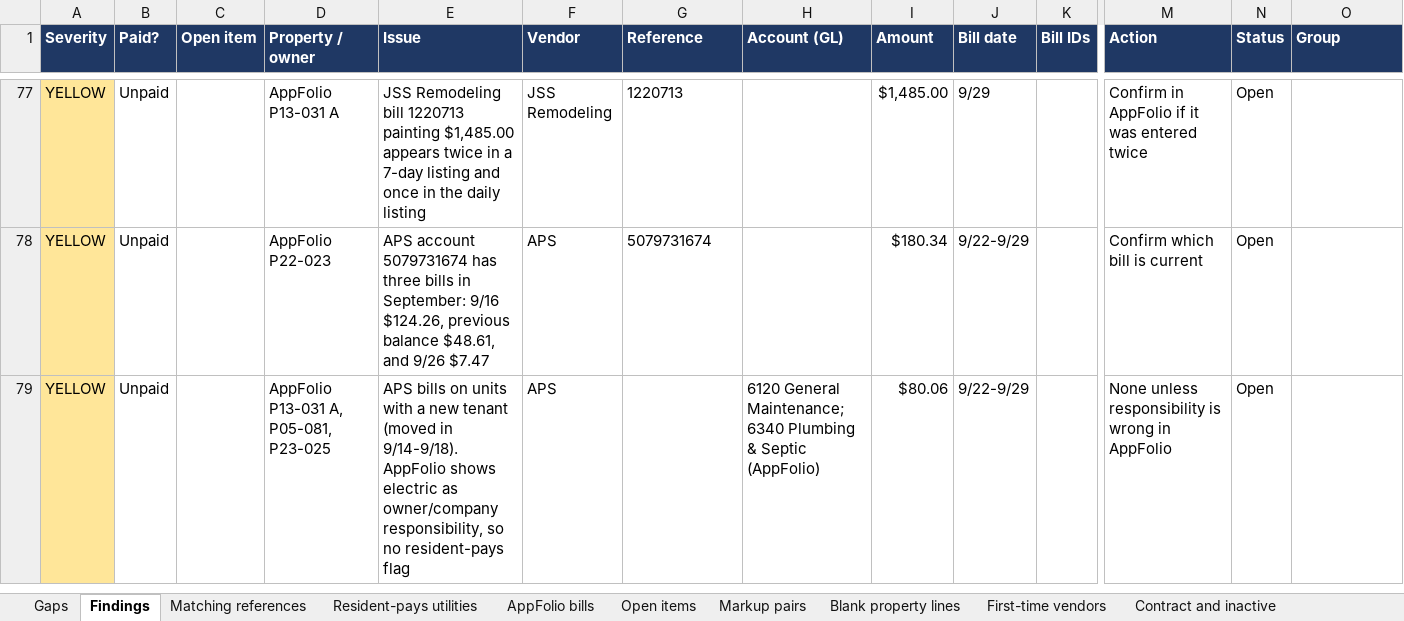
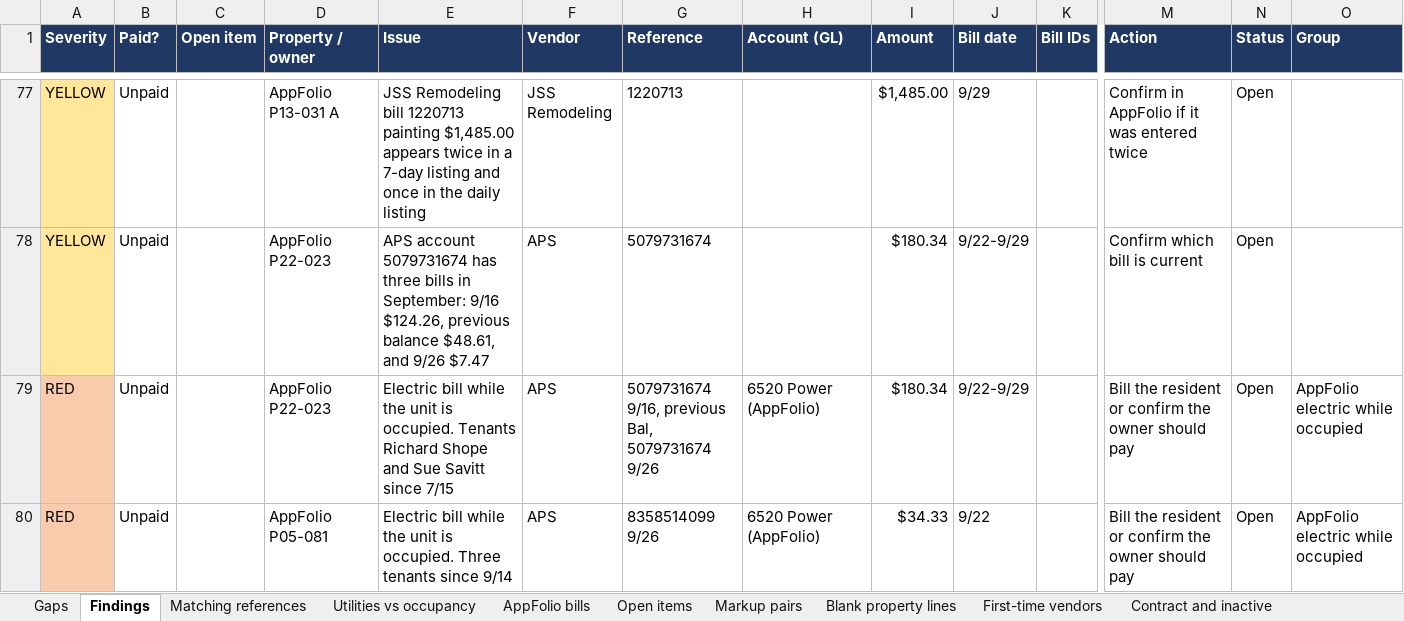
Before and after one commit to TiffanyRosenbaum/Owner-reports-audit-, an Excel workbook: reports/2026-10-01-audit.xlsx, sheet Findings, drawn as a sheet; only a part is shown, gaps mark what is left out; values as stored, in another font and other column widths than the file's, no borders; removed rows and columns are numbered as before the commit, all else as after; rows hold the shown columns only; the diff covers the shown part only; the diff names each change by its address in the sheet, - before the commit and + after, or states it on an @@ line.

```diff
--- a/reports/2026-10-01-audit.xlsx (sheet Findings)
+++ b/reports/2026-10-01-audit.xlsx (sheet Findings)
-sheet tab: Resident-pays utilities
+sheet tab: Utilities vs occupancy
-row 79: YELLOW | Unpaid |  | AppFolio P13-031 A, P05-081, P23-025 | APS bills on units with a new tenant (moved in 9/14-9/18). AppFolio shows electric as owner/company responsibility, so no resident-pays flag | APS |  | 6120 General Maintenance; 6340 Plumbing & Septic (AppFolio) | $80.06 | 9/22-9/29 |  | None unless responsibility is wrong in AppFolio | Open
+row 79: RED | Unpaid |  | AppFolio P22-023 | Electric bill while the unit is occupied. Tenants Richard Shope and Sue Savitt since 7/15 | APS | 5079731674 9/16, previous Bal, 5079731674 9/26 | 6520 Power (AppFolio) | $180.34 | 9/22-9/29 |  | Bill the resident or confirm the owner should pay | Open | AppFolio electric while occupied
+row 80: RED | Unpaid |  | AppFolio P05-081 | Electric bill while the unit is occupied. Three tenants since 9/14 | APS | 8358514099 9/26 | 6520 Power (AppFolio) | $34.33 | 9/22 |  | Bill the resident or confirm the owner should pay | Open | AppFolio electric while occupied
```
Also changed, not shown: 3 added rows and 4 edited cells elsewhere in this sheet, sheet Utilities vs occupancy, sheet AppFolio bills, sheet Gaps, 5 other files.
